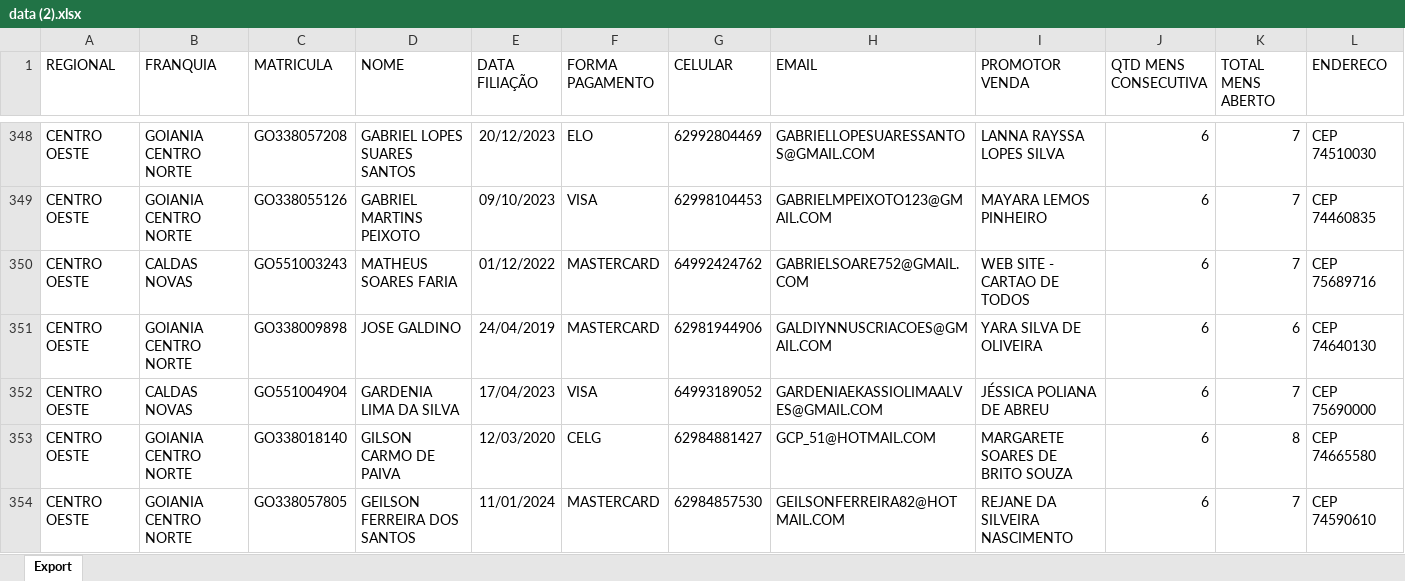
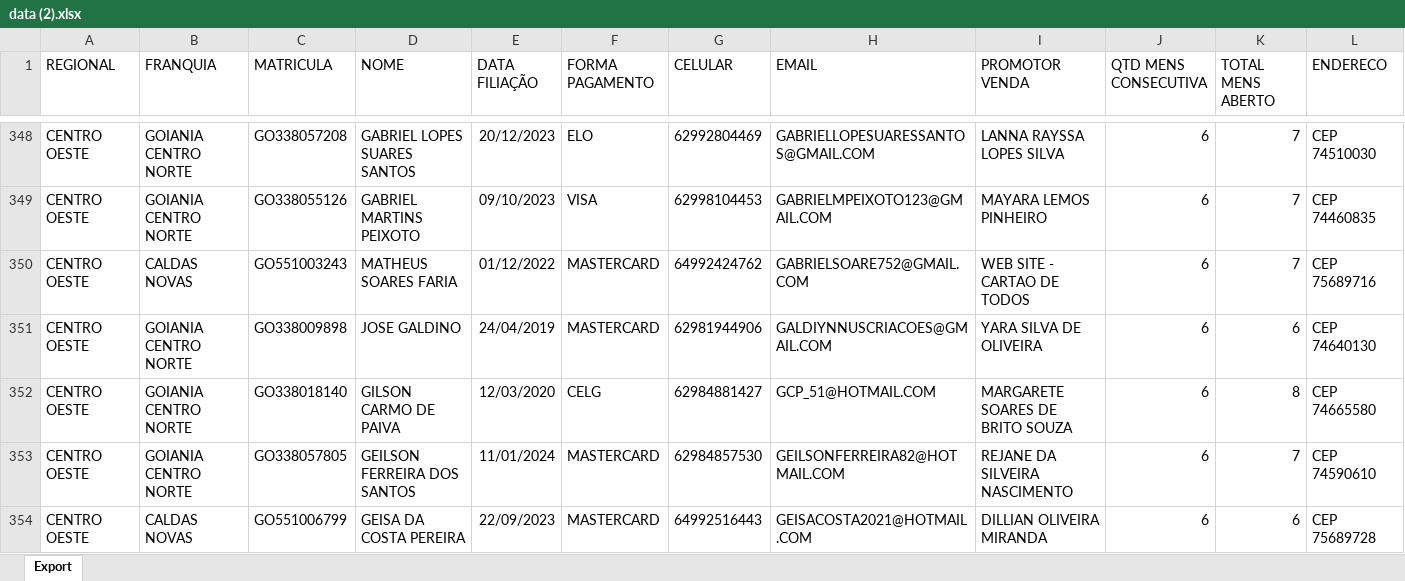
Before and after one commit to CentraldeControle/CDT, an Excel workbook: data (2).xlsx, sheet Export, drawn as a sheet; only a part is shown, gaps mark what is left out; the shorter side is filled out with more unchanged rows; values as stored, in another font and other column widths than the file's, no borders; the diff names each change by its address in the sheet, - before the commit and + after, or states it on an @@ line.

```diff
--- a/data (2).xlsx (sheet Export)
+++ b/data (2).xlsx (sheet Export)
-row 352: CENTRO OESTE | CALDAS NOVAS | GO551004904 | GARDENIA LIMA DA SILVA | 17/04/2023 | VISA | 64993189052 | GARDENIAEKASSIOLIMAALVES@GMAIL.COM | JÉSSICA POLIANA DE ABREU | 6 | 7 | CEP 75690000
```
Also changed, not shown: 2 other files.
